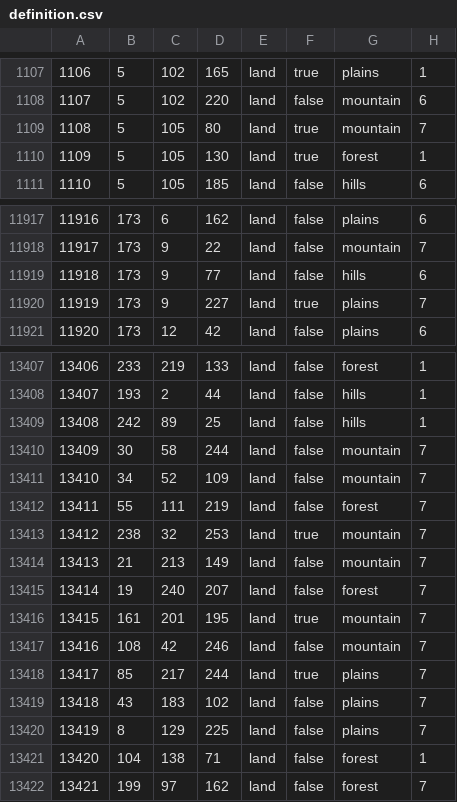
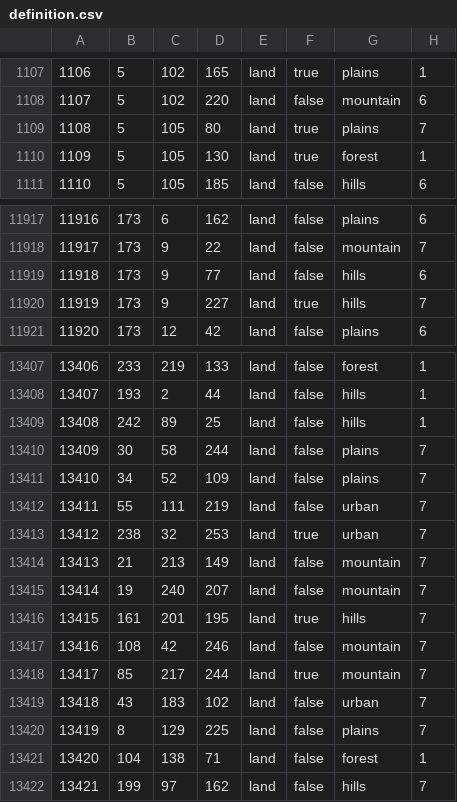
Before and after one commit to ECModder/2025-Dragon-Vs.-Eagle, a CSV file: map/definition.csv, drawn as a sheet; only a part is shown, gaps mark what is left out.

Commit message:
Lebanon Pt. 5
Added terrain stuff. Ignore that I accidentally called pt. 4 "Pt. 3"

```diff
--- a/map/definition.csv
+++ b/map/definition.csv
@@ -1108,3 +1108,3 @@
 1107;5;102;220;land;false;mountain;6
-1108;5;105;80;land;true;mountain;7
+1108;5;105;80;land;true;plains;7
 1109;5;105;130;land;true;forest;1
@@ -11919,3 +11919,3 @@
 11918;173;9;77;land;false;hills;6
-11919;173;9;227;land;true;plains;7
+11919;173;9;227;land;true;hills;7
 11920;173;12;42;land;false;plains;6
@@ -13409,14 +13409,14 @@
 13408;242;89;25;land;false;hills;1
-13409;30;58;244;land;false;mountain;7
-13410;34;52;109;land;false;mountain;7
-13411;55;111;219;land;false;forest;7
-13412;238;32;253;land;true;mountain;7
+13409;30;58;244;land;false;plains;7
+13410;34;52;109;land;false;plains;7
+13411;55;111;219;land;false;urban;7
+13412;238;32;253;land;true;urban;7
 13413;21;213;149;land;false;mountain;7
-13414;19;240;207;land;false;forest;7
-13415;161;201;195;land;true;mountain;7
+13414;19;240;207;land;false;mountain;7
+13415;161;201;195;land;true;hills;7
 13416;108;42;246;land;false;mountain;7
-13417;85;217;244;land;true;plains;7
-13418;43;183;102;land;false;plains;7
+13417;85;217;244;land;true;mountain;7
+13418;43;183;102;land;false;urban;7
 13419;8;129;225;land;false;plains;7
 13420;104;138;71;land;false;forest;1
-13421;199;97;162;land;false;forest;7
+13421;199;97;162;land;false;hills;7
```
